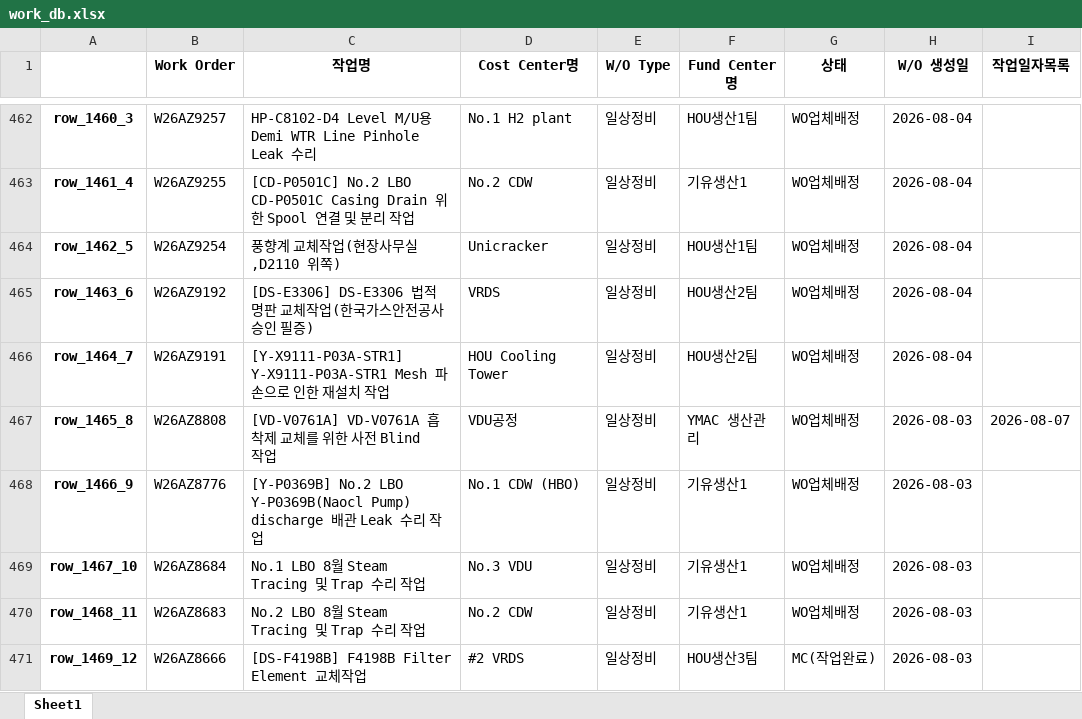
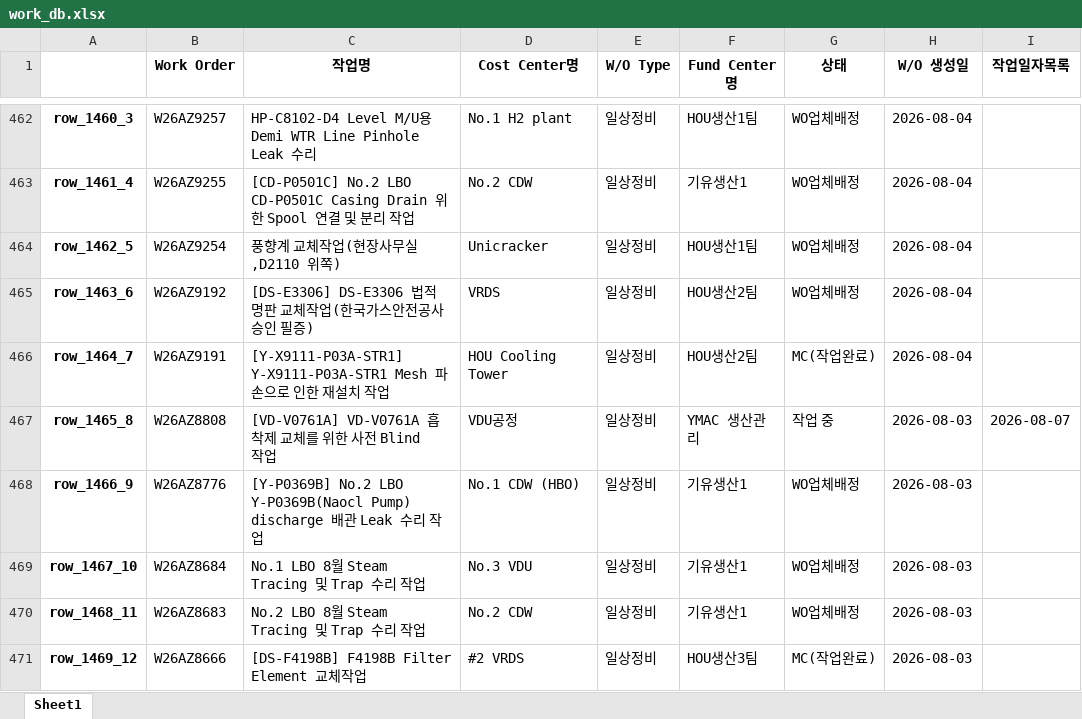
Before and after one commit to kimcm86/process-management-data, an Excel workbook: work_db.xlsx, sheet Sheet1, drawn as a sheet; only a part is shown, gaps mark what is left out; values as stored, in another font and other column widths than the file's, no borders; the diff covers the shown part only; the diff names each change by its address in the sheet, - before the commit and + after, or states it on an @@ line.

Commit message:
auto save work_db

```diff
--- a/work_db.xlsx (sheet Sheet1)
+++ b/work_db.xlsx (sheet Sheet1)
-G466 (상태): WO업체배정
+G466 (상태): MC(작업완료)
-G467 (상태): WO업체배정
+G467 (상태): 작업 중
```
Also changed, not shown: 2 added rows and 5 edited cells elsewhere in this sheet.
